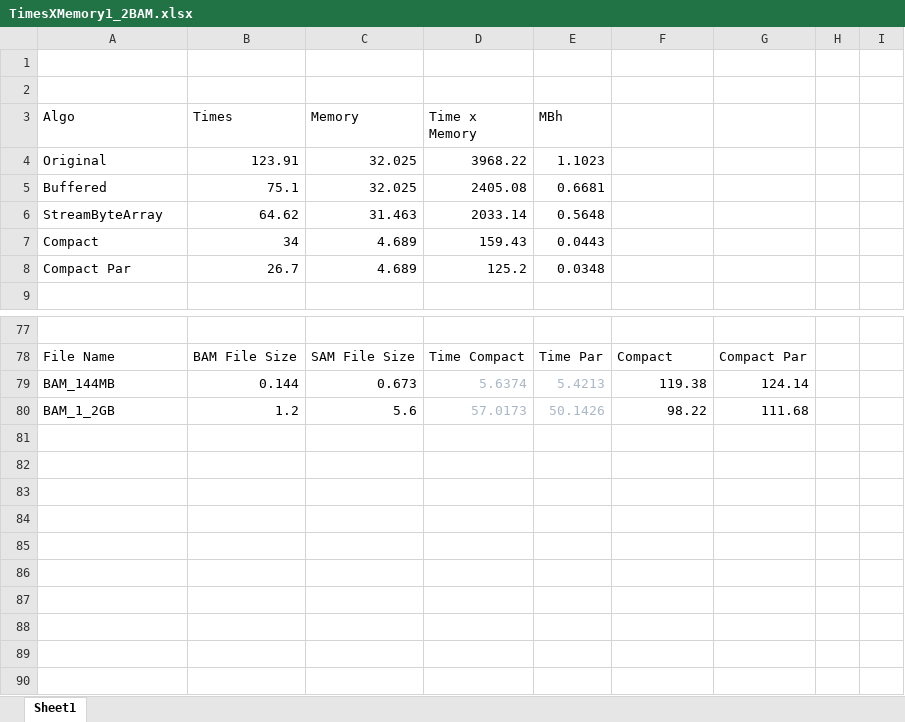
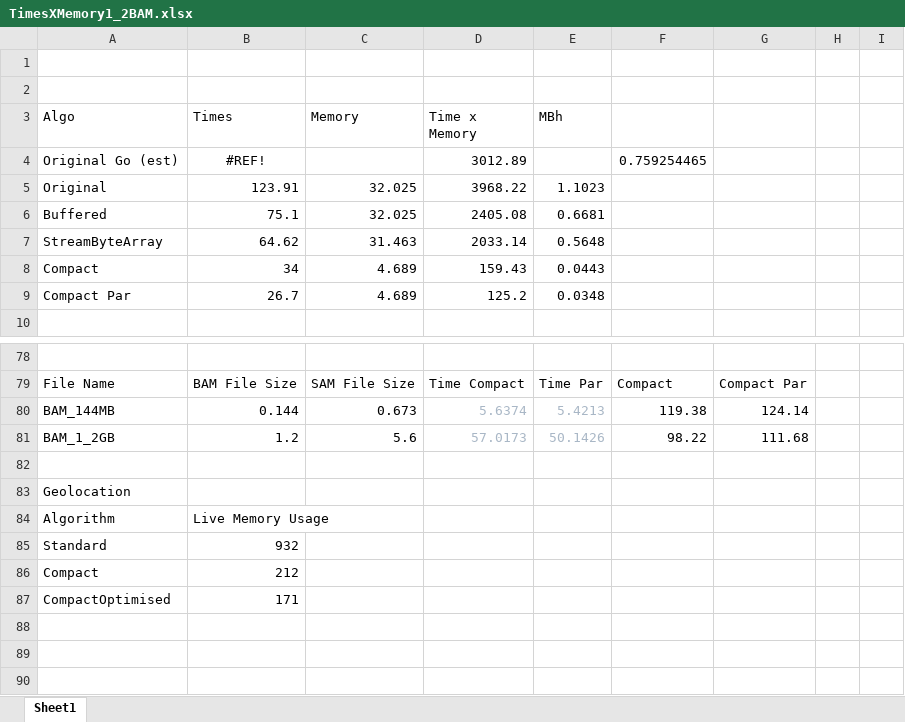
Before and after one commit to ciplogic/elprep-study, an Excel workbook: paper/images/results/TimesXMemory1_2BAM.xlsx, sheet Sheet1, drawn as a sheet; only a part is shown, gaps mark what is left out; the shorter side is filled out with more unchanged rows; values as stored, in another font and other column widths than the file's, no borders; charts and pictures not drawn; addresses are those after the commit; the diff names each change by its address in the sheet, - before the commit and + after, or states it on an @@ line.

Commit message:
Forgot to save excel file

```diff
--- a/paper/images/results/TimesXMemory1_2BAM.xlsx (sheet Sheet1)
+++ b/paper/images/results/TimesXMemory1_2BAM.xlsx (sheet Sheet1)
+row 4: Original Go (est) | #REF! |  | 3012.89 |  | 0.759254465
-A83 (Algo): (empty)
+A83 (Algo): Geolocation
-row 84: (empty)
+row 84: Algorithm | Live Memory Usage
-row 85: (empty)
+row 85: Standard | 932
-row 86: (empty)
+row 86: Compact | 212
-row 87: (empty)
+row 87: CompactOptimised | 171
```
Also changed, not shown: formulas that keep their value, charts or pictures.
